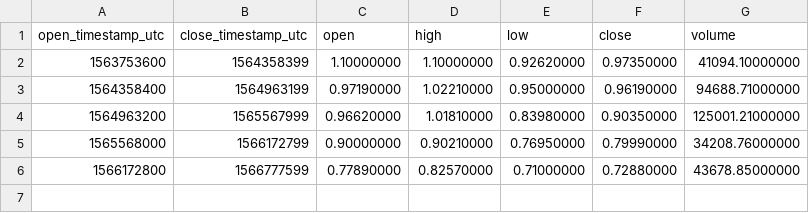
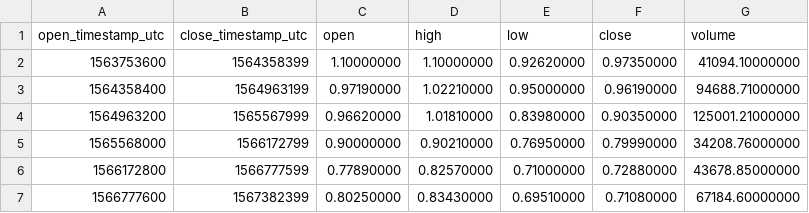
Before and after one commit to cryptobigbro/binance-ONTUSDC, a CSV file: binance-ONTUSDC-1w.csv, drawn as a sheet.

```diff
--- a/binance-ONTUSDC-1w.csv
+++ b/binance-ONTUSDC-1w.csv
@@ -6 +6,2 @@ open_timestamp_utc,close_timestamp_utc,open,high,low,close,volume
 1566172800,1566777599,0.77890000,0.82570000,0.71000000,0.72880000,43678.85000000
+1566777600,1567382399,0.80250000,0.83430000,0.69510000,0.71080000,67184.60000000
```
Also changed, not shown: binance-ONTUSDC-1d.csv, binance-ONTUSDC-1h.csv, 1 other file.
